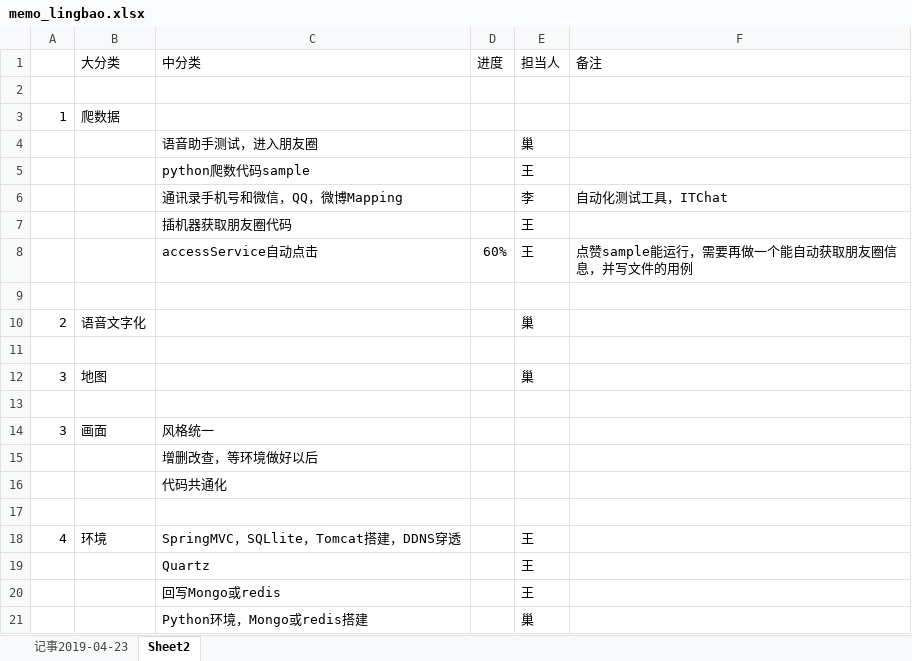
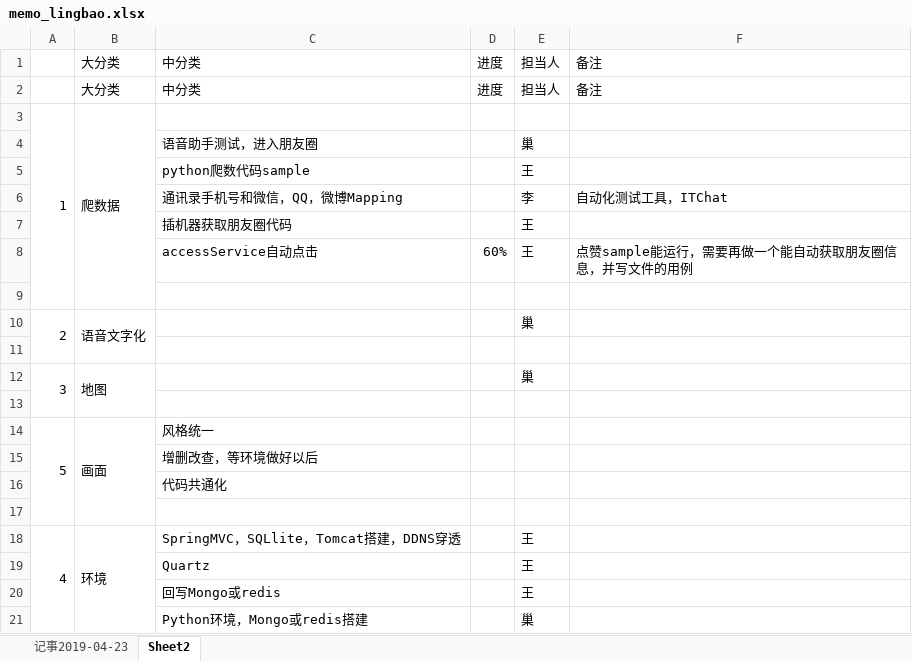
Before and after one commit to chokkint/lingbao_h5, an Excel workbook: wbs/memo_lingbao.xlsx, sheet Sheet2, drawn as a sheet; values as stored, in another font and other column widths than the file's, no cell formats; the diff names each change by its address in the sheet, - before the commit and + after, or states it on an @@ line.

Commit message:
wbs修改

```diff
--- a/wbs/memo_lingbao.xlsx (sheet Sheet2)
+++ b/wbs/memo_lingbao.xlsx (sheet Sheet2)
-row 2: (empty)
+row 2:  | 大分类 | 中分类 | 进度 | 担当人 | 备注
+A3:A9 merged
+B3:B9 merged
+A10:A11 merged
+B10:B11 merged
+A12:A13 merged
+B12:B13 merged
-A14: 3
+A14: 5
+A14:A17 merged
+B14:B17 merged
+A18:A21 merged
+B18:B21 merged
```
Also changed, not shown: cell formats.
